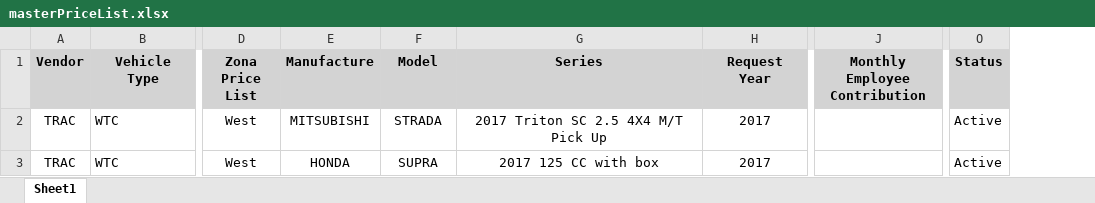
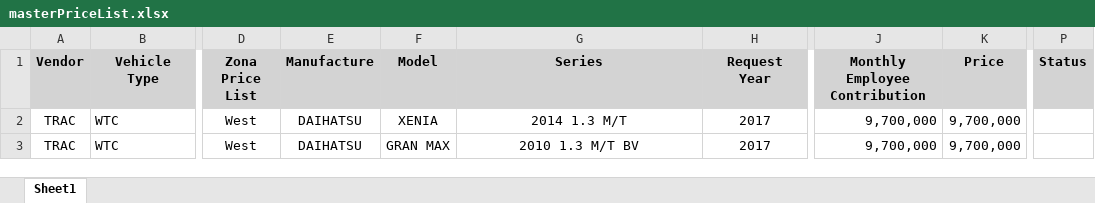
Before and after one commit to donimuzur/hms-fms, an Excel workbook: FMS.Website/files_upload/masterPriceList.xlsx, sheet Sheet1, drawn as a sheet; only a part is shown, gaps mark what is left out; values as stored, in another font and other column widths than the file's, no borders; addresses are those after the commit; the diff names each change by its address in the sheet, - before the commit and + after, or states it on an @@ line.

Commit message:
fix masterPriceList fix masterCostCostOB

```diff
--- a/FMS.Website/files_upload/masterPriceList.xlsx (sheet Sheet1)
+++ b/FMS.Website/files_upload/masterPriceList.xlsx (sheet Sheet1)
+column K (Price), rows 2-3: 9,700,000 | 9,700,000
-E2 (Manufacture): MITSUBISHI
+E2 (Manufacture): DAIHATSU
-F2 (Model): STRADA
+F2 (Model): XENIA
-G2 (Series): 2017 Triton SC 2.5 4X4 M/T Pick Up
+G2 (Series): 2014 1.3 M/T
-J2:J3 (Monthly Employee Contribution): (empty)
+J2:J3 (Monthly Employee Contribution): 9,700,000
-P2:P3 (Status): Active
+P2:P3 (Status): (empty)
-E3 (Manufacture): HONDA
+E3 (Manufacture): DAIHATSU
-F3 (Model): SUPRA
+F3 (Model): GRAN MAX
-G3 (Series): 2017 125 CC with box
+G3 (Series): 2010 1.3 M/T BV
```
Also changed, not shown: 12 other files.
